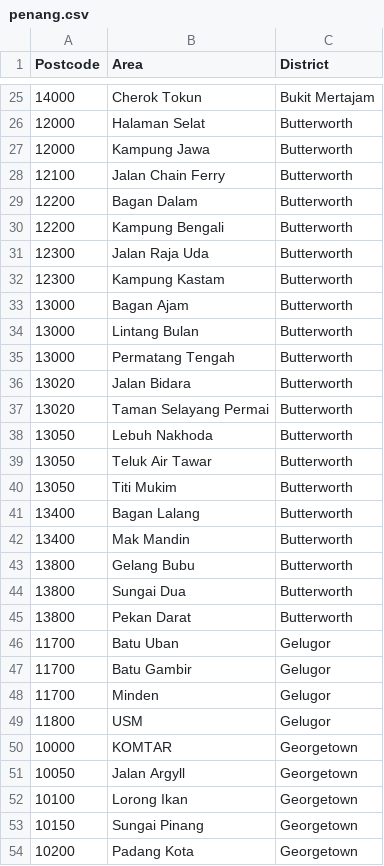
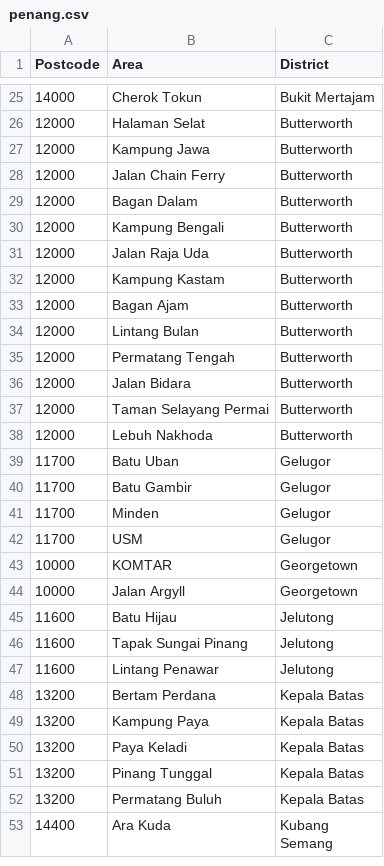
Before and after one commit to kalyandeep7/Battle-of-the-Neighborhoods, a CSV file: penang.csv, drawn as a sheet; only a part is shown, gaps mark what is left out; the shorter side is filled out with more unchanged rows; the diff covers the shown part only.

Commit message:
Update penang.csv

```diff
--- a/penang.csv
+++ b/penang.csv
@@ -27,20 +27,13 @@ Postcode,Area,District
 12000,Kampung Jawa,Butterworth
-12100,Jalan Chain Ferry,Butterworth
-12200,Bagan Dalam,Butterworth
-12200,Kampung Bengali,Butterworth
-12300,Jalan Raja Uda,Butterworth
-12300,Kampung Kastam,Butterworth
-13000,Bagan Ajam,Butterworth
-13000,Lintang Bulan,Butterworth
-13000,Permatang Tengah,Butterworth
-13020,Jalan Bidara,Butterworth
-13020,Taman Selayang Permai,Butterworth
-13050,Lebuh Nakhoda,Butterworth
-13050,Teluk Air Tawar,Butterworth
-13050,Titi Mukim,Butterworth
-13400,Bagan Lalang,Butterworth
-13400,Mak Mandin,Butterworth
-13800,Gelang Bubu,Butterworth
-13800,Sungai Dua,Butterworth
-13800,Pekan Darat,Butterworth
+12000,Jalan Chain Ferry,Butterworth
+12000,Bagan Dalam,Butterworth
+12000,Kampung Bengali,Butterworth
+12000,Jalan Raja Uda,Butterworth
+12000,Kampung Kastam,Butterworth
+12000,Bagan Ajam,Butterworth
+12000,Lintang Bulan,Butterworth
+12000,Permatang Tengah,Butterworth
+12000,Jalan Bidara,Butterworth
+12000,Taman Selayang Permai,Butterworth
+12000,Lebuh Nakhoda,Butterworth
 11700,Batu Uban,Gelugor
@@ -48,7 +41,4 @@ Postcode,Area,District
 11700,Minden,Gelugor
-11800,USM,Gelugor
+11700,USM,Gelugor
 10000,KOMTAR,Georgetown
-10050,Jalan Argyll,Georgetown
-10100,Lorong Ikan,Georgetown
-10150,Sungai Pinang,Georgetown
-10200,Padang Kota,Georgetown
+10000,Jalan Argyll,Georgetown
```
Also changed, not shown: 7 removed rows and 2 edited cells elsewhere in this file.
